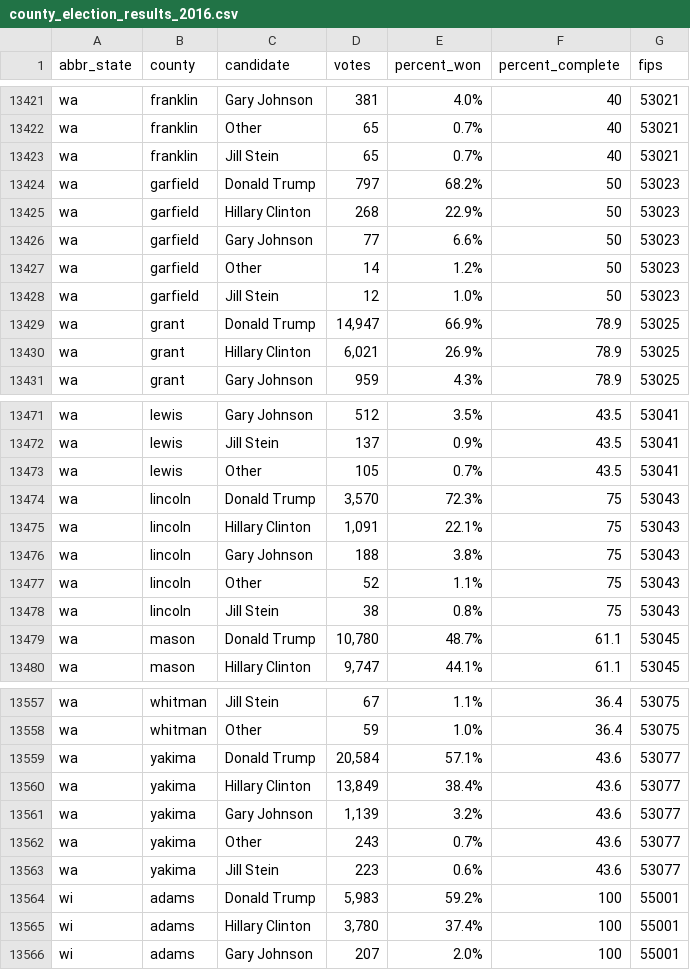
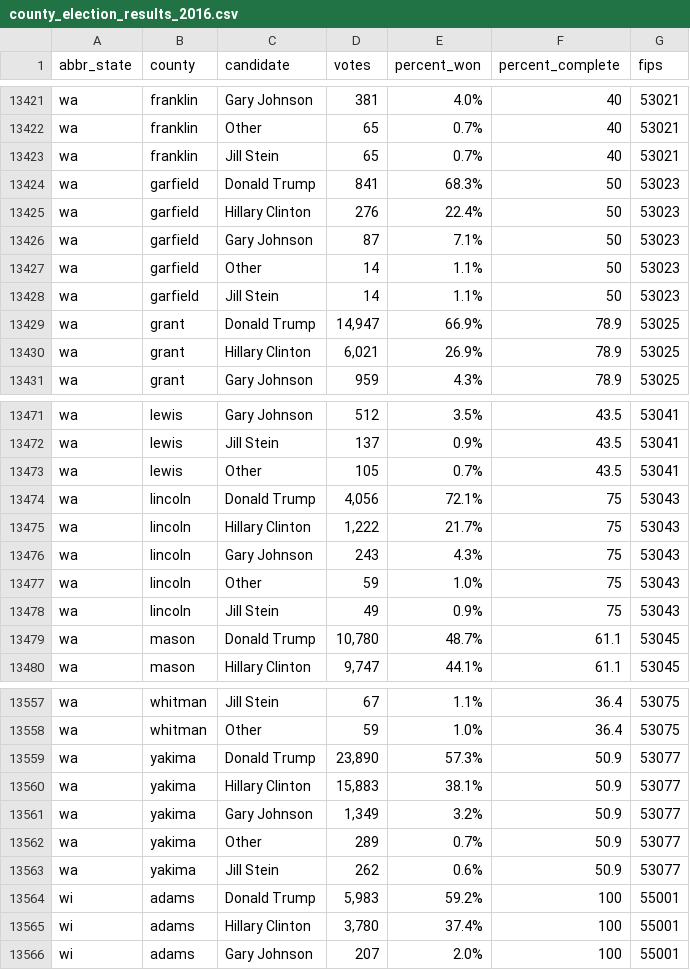
Before and after one commit to dstuck/county_election_results_2016, a CSV file: county_election_results_2016.csv, drawn as a sheet; only a part is shown, gaps mark what is left out.

Commit message:
update data at Wed Nov  9 18:40:47 EST 2016

```diff
--- a/county_election_results_2016.csv
+++ b/county_election_results_2016.csv
@@ -13423,7 +13423,7 @@
 "wa","franklin","Jill Stein","65","0.7%","40",53021
-"wa","garfield","Donald Trump","797","68.2%","50",53023
-"wa","garfield","Hillary Clinton","268","22.9%","50",53023
-"wa","garfield","Gary Johnson","77","6.6%","50",53023
-"wa","garfield","Other","14","1.2%","50",53023
-"wa","garfield","Jill Stein","12","1.0%","50",53023
+"wa","garfield","Donald Trump","841","68.3%","50",53023
+"wa","garfield","Hillary Clinton","276","22.4%","50",53023
+"wa","garfield","Gary Johnson","87","7.1%","50",53023
+"wa","garfield","Other","14","1.1%","50",53023
+"wa","garfield","Jill Stein","14","1.1%","50",53023
 "wa","grant","Donald Trump","14,947","66.9%","78.9",53025
@@ -13473,7 +13473,7 @@
 "wa","lewis","Other","105","0.7%","43.5",53041
-"wa","lincoln","Donald Trump","3,570","72.3%","75",53043
-"wa","lincoln","Hillary Clinton","1,091","22.1%","75",53043
-"wa","lincoln","Gary Johnson","188","3.8%","75",53043
-"wa","lincoln","Other","52","1.1%","75",53043
-"wa","lincoln","Jill Stein","38","0.8%","75",53043
+"wa","lincoln","Donald Trump","4,056","72.1%","75",53043
+"wa","lincoln","Hillary Clinton","1,222","21.7%","75",53043
+"wa","lincoln","Gary Johnson","243","4.3%","75",53043
+"wa","lincoln","Other","59","1.0%","75",53043
+"wa","lincoln","Jill Stein","49","0.9%","75",53043
 "wa","mason","Donald Trump","10,780","48.7%","61.1",53045
@@ -13558,7 +13558,7 @@
 "wa","whitman","Other","59","1.0%","36.4",53075
-"wa","yakima","Donald Trump","20,584","57.1%","43.6",53077
-"wa","yakima","Hillary Clinton","13,849","38.4%","43.6",53077
-"wa","yakima","Gary Johnson","1,139","3.2%","43.6",53077
-"wa","yakima","Other","243","0.7%","43.6",53077
-"wa","yakima","Jill Stein","223","0.6%","43.6",53077
+"wa","yakima","Donald Trump","23,890","57.3%","50.9",53077
+"wa","yakima","Hillary Clinton","15,883","38.1%","50.9",53077
+"wa","yakima","Gary Johnson","1,349","3.2%","50.9",53077
+"wa","yakima","Other","289","0.7%","50.9",53077
+"wa","yakima","Jill Stein","262","0.6%","50.9",53077
 "wi","adams","Donald Trump","5,983","59.2%","100",55001
```
